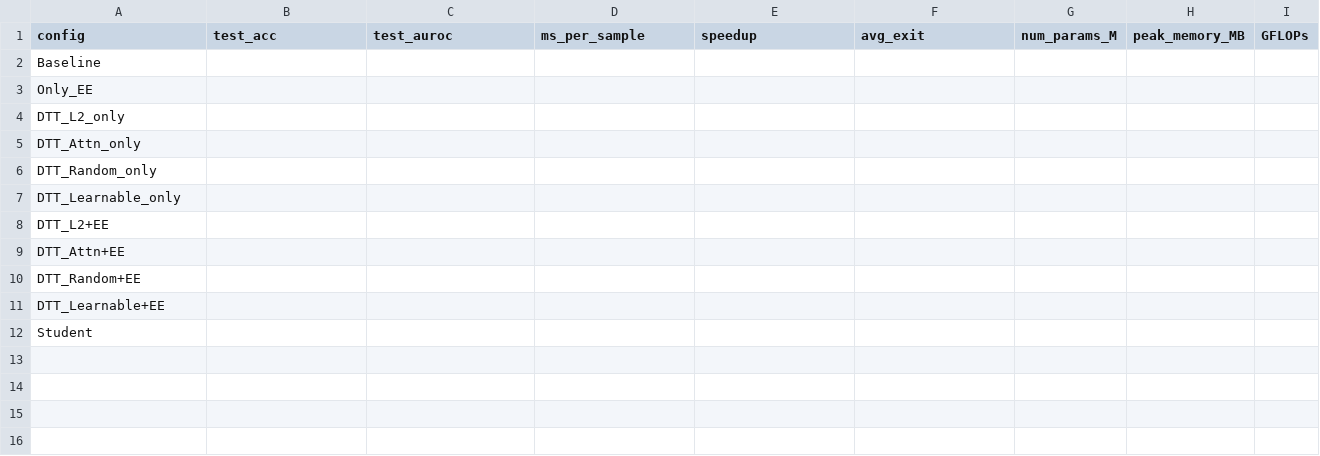
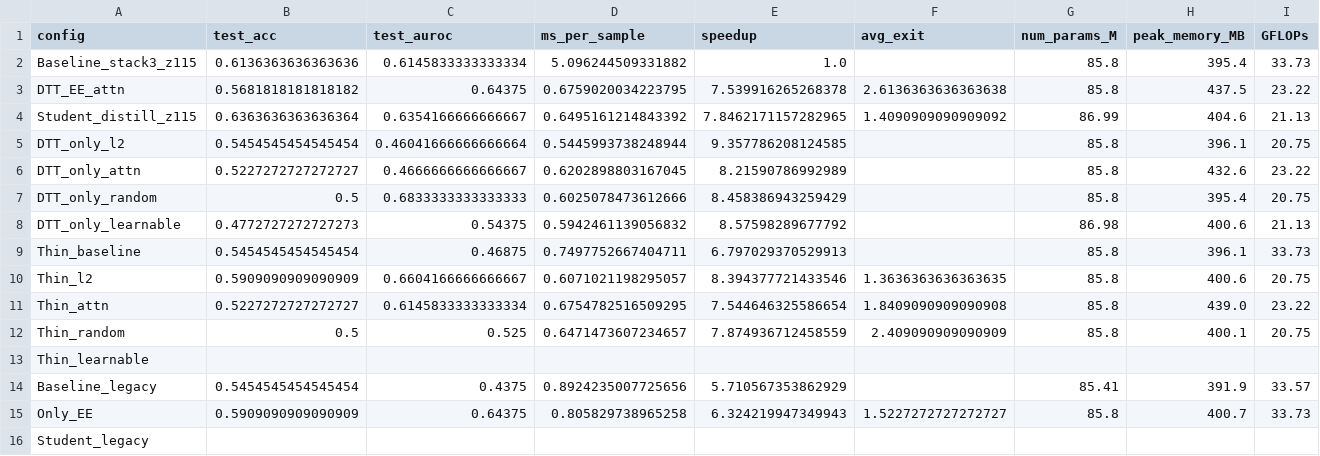
Before and after one commit to jw310-wjr/adni-dttvit, a CSV file: results/compute_metrics.csv, drawn as a sheet.

Commit message:
add ablation and thin method results, update train and dataset scripts

```diff
--- a/results/compute_metrics.csv
+++ b/results/compute_metrics.csv
@@ -1,12 +1,16 @@
 config,test_acc,test_auroc,ms_per_sample,speedup,avg_exit,num_params_M,peak_memory_MB,GFLOPs
-Baseline,,,,,,,,
-Only_EE,,,,,,,,
-DTT_L2_only,,,,,,,,
-DTT_Attn_only,,,,,,,,
-DTT_Random_only,,,,,,,,
-DTT_Learnable_only,,,,,,,,
-DTT_L2+EE,,,,,,,,
-DTT_Attn+EE,,,,,,,,
-DTT_Random+EE,,,,,,,,
-DTT_Learnable+EE,,,,,,,,
-Student,,,,,,,,
+Baseline_stack3_z115,0.6136363636363636,0.6145833333333334,5.096244509331882,1.0,,85.8,395.4,33.73
+DTT_EE_attn,0.5681818181818182,0.64375,0.6759020034223795,7.539916265268378,2.6136363636363638,85.8,437.5,23.22
+Student_distill_z115,0.6363636363636364,0.6354166666666667,0.6495161214843392,7.8462171157282965,1.4090909090909092,86.99,404.6,21.13
+DTT_only_l2,0.5454545454545454,0.46041666666666664,0.5445993738248944,9.357786208124585,,85.8,396.1,20.75
+DTT_only_attn,0.5227272727272727,0.4666666666666667,0.6202898803167045,8.21590786992989,,85.8,432.6,23.22
+DTT_only_random,0.5,0.6833333333333333,0.6025078473612666,8.458386943259429,,85.8,395.4,20.75
+DTT_only_learnable,0.4772727272727273,0.54375,0.5942461139056832,8.57598289677792,,86.98,400.6,21.13
+Thin_baseline,0.5454545454545454,0.46875,0.7497752667404711,6.797029370529913,,85.8,396.1,33.73
+Thin_l2,0.5909090909090909,0.6604166666666667,0.6071021198295057,8.394377721433546,1.3636363636363635,85.8,400.6,20.75
+Thin_attn,0.5227272727272727,0.6145833333333334,0.6754782516509295,7.544646325586654,1.8409090909090908,85.8,439.0,23.22
+Thin_random,0.5,0.525,0.6471473607234657,7.874936712458559,2.409090909090909,85.8,400.1,20.75
+Thin_learnable,,,,,,,,
+Baseline_legacy,0.5454545454545454,0.4375,0.8924235007725656,5.710567353862929,,85.41,391.9,33.57
+Only_EE,0.5909090909090909,0.64375,0.805829738965258,6.324219947349943,1.5227272727272727,85.8,400.7,33.73
+Student_legacy,,,,,,,,
```
Also changed, not shown: results/ablation_results.csv, 19 other files.
